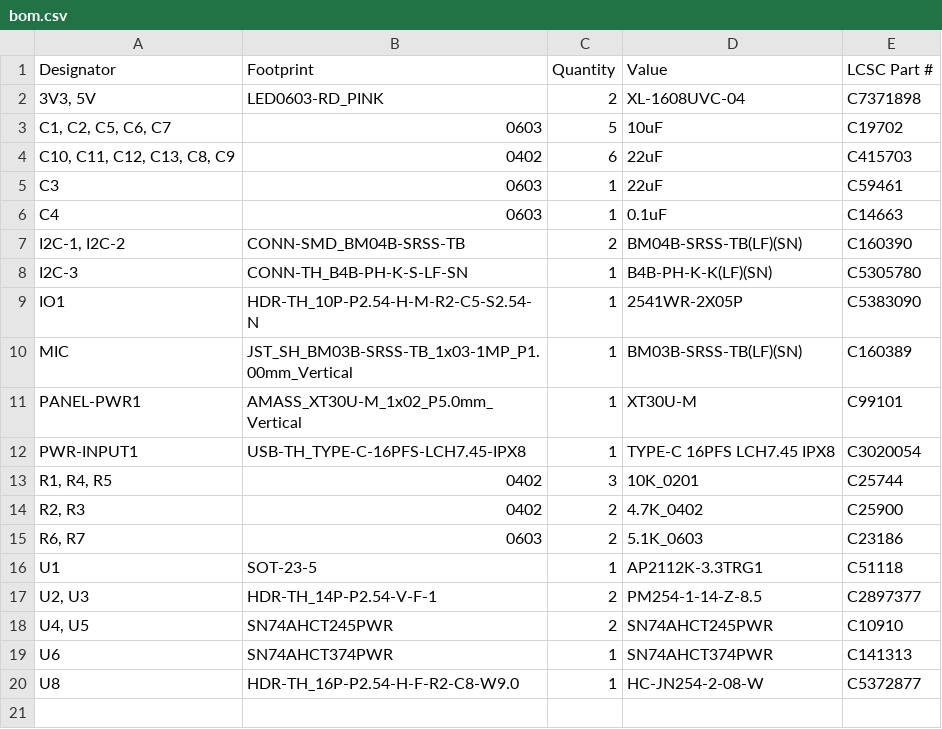
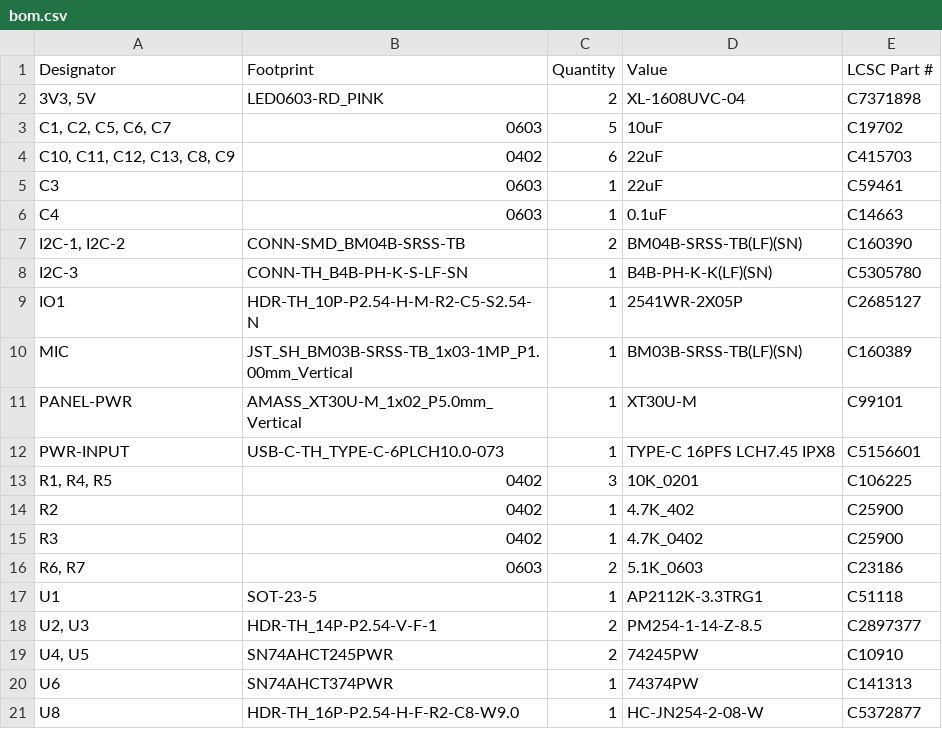
Before and after one commit to AxionQc/Protocontroller-Neo, a CSV file: Gerbers/bom.csv, drawn as a sheet.

```diff
--- a/Gerbers/bom.csv
+++ b/Gerbers/bom.csv
@@ -8,8 +8,9 @@ C4,0603,1,0.1uF,C14663
 I2C-3,CONN-TH_B4B-PH-K-S-LF-SN,1,B4B-PH-K-K(LF)(SN),C5305780
-IO1,HDR-TH_10P-P2.54-H-M-R2-C5-S2.54-N,1,2541WR-2X05P,C5383090
+IO1,HDR-TH_10P-P2.54-H-M-R2-C5-S2.54-N,1,2541WR-2X05P,C2685127
 MIC,JST_SH_BM03B-SRSS-TB_1x03-1MP_P1.00mm_Vertical,1,BM03B-SRSS-TB(LF)(SN),C160389
-PANEL-PWR1,AMASS_XT30U-M_1x02_P5.0mm_Vertical,1,XT30U-M,C99101
-PWR-INPUT1,USB-TH_TYPE-C-16PFS-LCH7.45-IPX8,1,TYPE-C 16PFS LCH7.45 IPX8,C3020054
-"R1, R4, R5",0402,3,10K_0201, C25744
-"R2, R3",0402,2,4.7K_0402,C25900
+PANEL-PWR,AMASS_XT30U-M_1x02_P5.0mm_Vertical,1,XT30U-M,C99101
+PWR-INPUT,USB-C-TH_TYPE-C-6PLCH10.0-073,1,TYPE-C 16PFS LCH7.45 IPX8,C5156601
+"R1, R4, R5",0402,3,10K_0201,C106225
+R2,0402,1,4.7K_402,C25900
+R3,0402,1,4.7K_0402,C25900
 "R6, R7",0603,2,5.1K_0603,C23186
@@ -17,4 +18,4 @@ U1,SOT-23-5,1,AP2112K-3.3TRG1,C51118
 "U2, U3",HDR-TH_14P-P2.54-V-F-1,2,PM254-1-14-Z-8.5,C2897377
-"U4, U5",SN74AHCT245PWR,2,SN74AHCT245PWR,C10910
-U6,SN74AHCT374PWR,1,SN74AHCT374PWR,C141313
+"U4, U5",SN74AHCT245PWR,2,74245PW,C10910
+U6,SN74AHCT374PWR,1,74374PW,C141313
 U8,HDR-TH_16P-P2.54-H-F-R2-C8-W9.0,1,HC-JN254-2-08-W, C5372877
```
Also changed, not shown: Gerbers/positions.csv, 11 other files.
